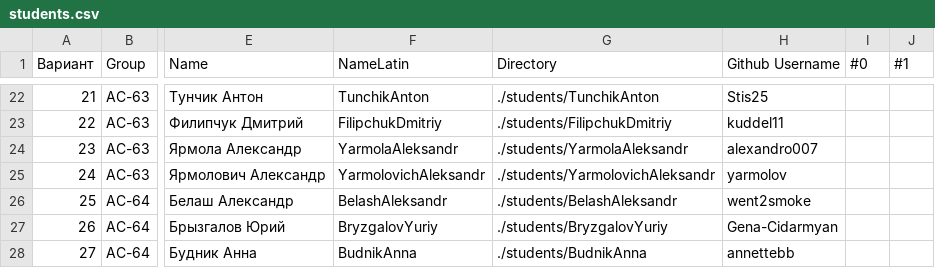
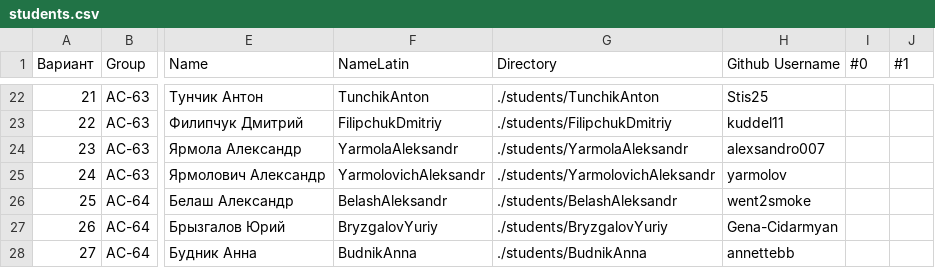
Before and after one commit to yarmolov/WT-AC-2025, a CSV file: students/students.csv, drawn as a sheet; only a part is shown, gaps mark what is left out; the diff names each change by its address in the sheet, - before the commit and + after, or states it on an @@ line.

```diff
--- a/students/students.csv
+++ b/students/students.csv
-H24 (Github Username): alexandro007
+H24 (Github Username): alexsandro007
```
Also changed, not shown: 49 other files.
